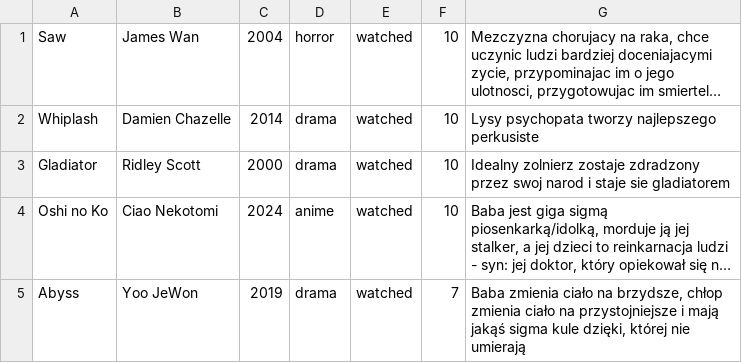
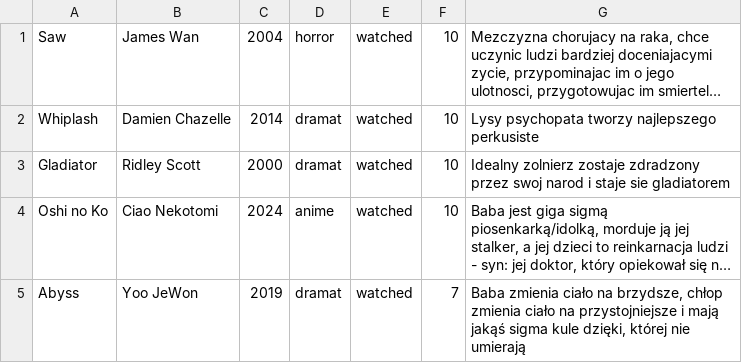
Before and after one commit to s30623/ProjektPPY, a CSV file: mojefilmy.csv, drawn as a sheet; long unchanged cells end in …; the diff names each change by its address in the sheet, - before the commit and + after, or states it on an @@ line.

```diff
--- a/mojefilmy.csv
+++ b/mojefilmy.csv
-D2:D3: drama
+D2:D3: dramat
-D5: drama
+D5: dramat
```
Also changed, not shown: 1kMovieList.csv, 7 other files.
